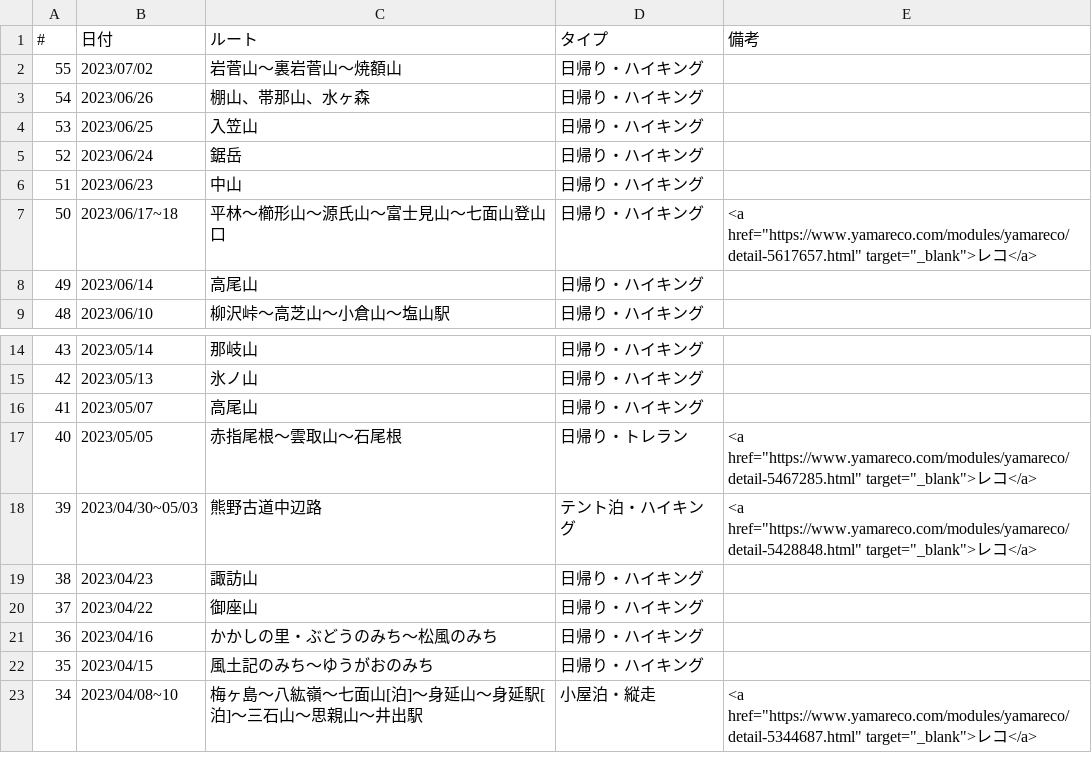
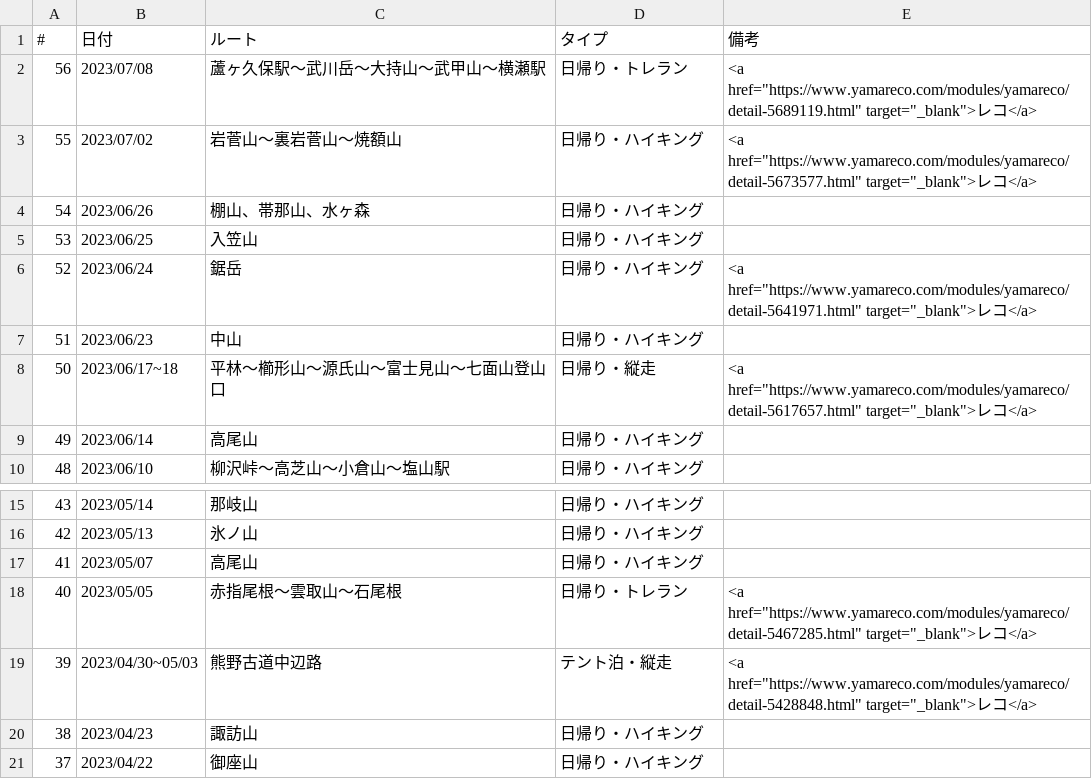
Before and after one commit to onlyzs89/onlyzs89.github.io, a CSV file: mountains/assets/data/list_2023.csv, drawn as a sheet; only a part is shown, gaps mark what is left out; the shorter side is filled out with more unchanged rows.

Commit message:
add

```diff
--- a/mountains/assets/data/list_2023.csv
+++ b/mountains/assets/data/list_2023.csv
@@ -1,8 +1,9 @@
 #,日付,ルート,タイプ,備考
-55,2023/07/02,岩菅山～裏岩菅山～焼額山,日帰り・ハイキング,
+56,2023/07/08,蘆ヶ久保駅～武川岳～大持山～武甲山～横瀬駅,日帰り・トレラン,<a href="https://www.yamareco.com/modules/yamareco/detail-5689119.html" target="_blank">レコ</a>
+55,2023/07/02,岩菅山～裏岩菅山～焼額山,日帰り・ハイキング,<a href="https://www.yamareco.com/modules/yamareco/detail-5673577.html" target="_blank">レコ</a>
 54,2023/06/26,棚山、帯那山、水ヶ森,日帰り・ハイキング,
 53,2023/06/25,入笠山,日帰り・ハイキング,
-52,2023/06/24,鋸岳,日帰り・ハイキング,
+52,2023/06/24,鋸岳,日帰り・ハイキング,<a href="https://www.yamareco.com/modules/yamareco/detail-5641971.html" target="_blank">レコ</a>
 51,2023/06/23,中山,日帰り・ハイキング,
-50,2023/06/17~18,平林～櫛形山～源氏山～富士見山～七面山登山口,日帰り・ハイキング,<a href="https://www.yamareco.com/modules/yamareco/detail-5617657.html" target="_blank">レコ</a>
+50,2023/06/17~18,平林～櫛形山～源氏山～富士見山～七面山登山口,日帰り・縦走,<a href="https://www.yamareco.com/modules/yamareco/detail-5617657.html" target="_blank">レコ</a>
 49,2023/06/14,高尾山,日帰り・ハイキング,
@@ -17,3 +18,3 @@
 40,2023/05/05,赤指尾根～雲取山～石尾根,日帰り・トレラン,<a href="https://www.yamareco.com/modules/yamareco/detail-5467285.html" target="_blank">レコ</a>
-39,2023/04/30~05/03,熊野古道中辺路,テント泊・ハイキング,<a href="https://www.yamareco.com/modules/yamareco/detail-5428848.html" target="_blank">レコ</a>
+39,2023/04/30~05/03,熊野古道中辺路,テント泊・縦走,<a href="https://www.yamareco.com/modules/yamareco/detail-5428848.html" target="_blank">レコ</a>
 38,2023/04/23,諏訪山,日帰り・ハイキング,
```
